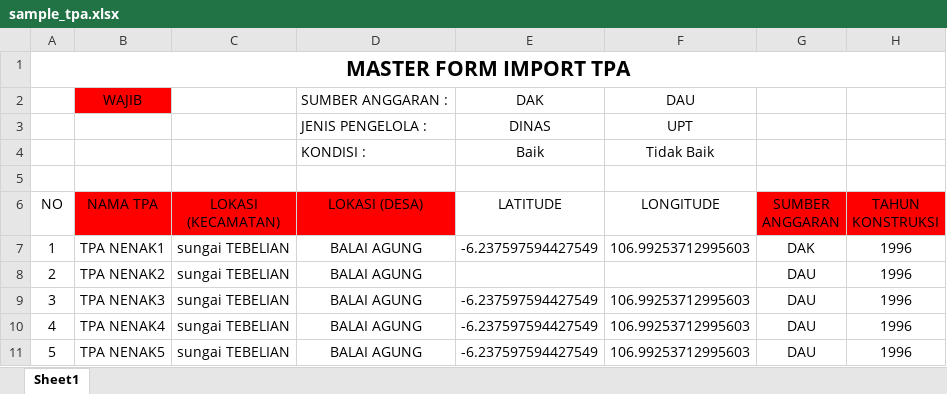
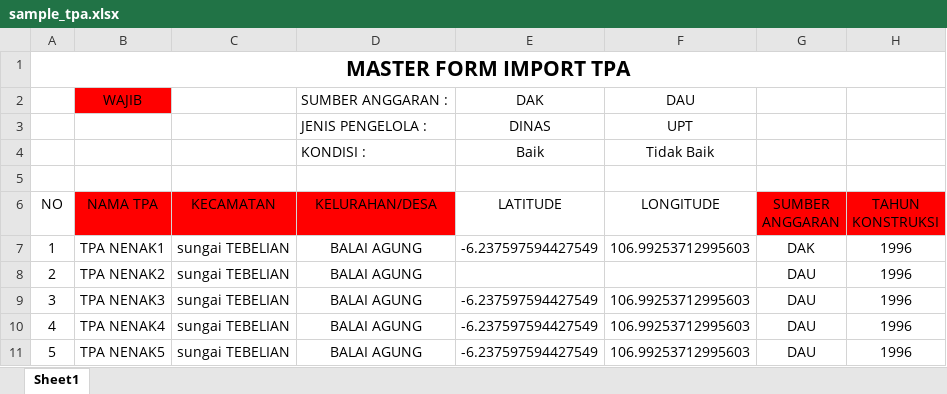
Before and after one commit to alfiansetia/laravel-sanitasi, an Excel workbook: public/master/sample_tpa.xlsx, sheet Sheet1, drawn as a sheet; only a part is shown; values as stored, in another font and other column widths than the file's, no borders; the diff names each change by its address in the sheet, - before the commit and + after, or states it on an @@ line.

```diff
--- a/public/master/sample_tpa.xlsx (sheet Sheet1)
+++ b/public/master/sample_tpa.xlsx (sheet Sheet1)
-C6: LOKASI (KECAMATAN)
+C6: KECAMATAN
-D6: LOKASI (DESA)
+D6: KELURAHAN/DESA
```
Also changed, not shown: public/master/sample_sanitasi.xlsx, public/master/sample_tps3r.xlsx, 4 other files.
